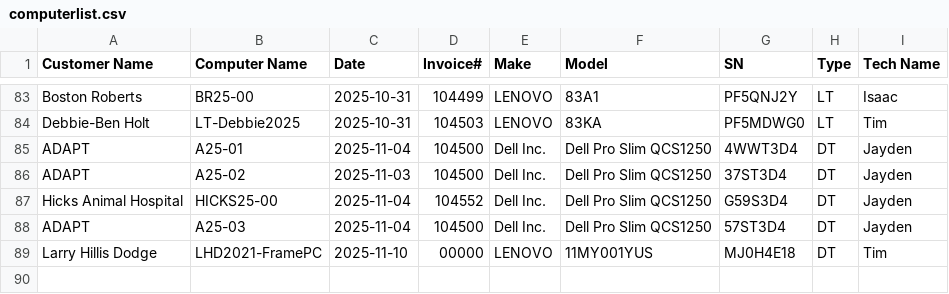
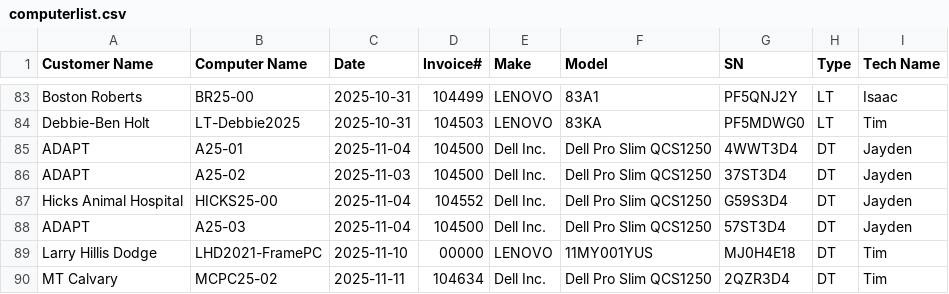
Before and after one commit to TCBCTim/BasicPrep, a CSV file: computerlist.csv, drawn as a sheet; only a part is shown, gaps mark what is left out.

Commit message:
Appended new row for MCPC25-02

```diff
--- a/computerlist.csv
+++ b/computerlist.csv
@@ -89 +89,2 @@
 "Larry Hillis Dodge","LHD2021-FramePC","2025-11-10","00000","LENOVO","11MY001YUS","MJ0H4E18","DT","Tim"
+"MT Calvary","MCPC25-02","2025-11-11","104634","Dell Inc.","Dell Pro Slim QCS1250","2QZR3D4","DT","Tim"
```
